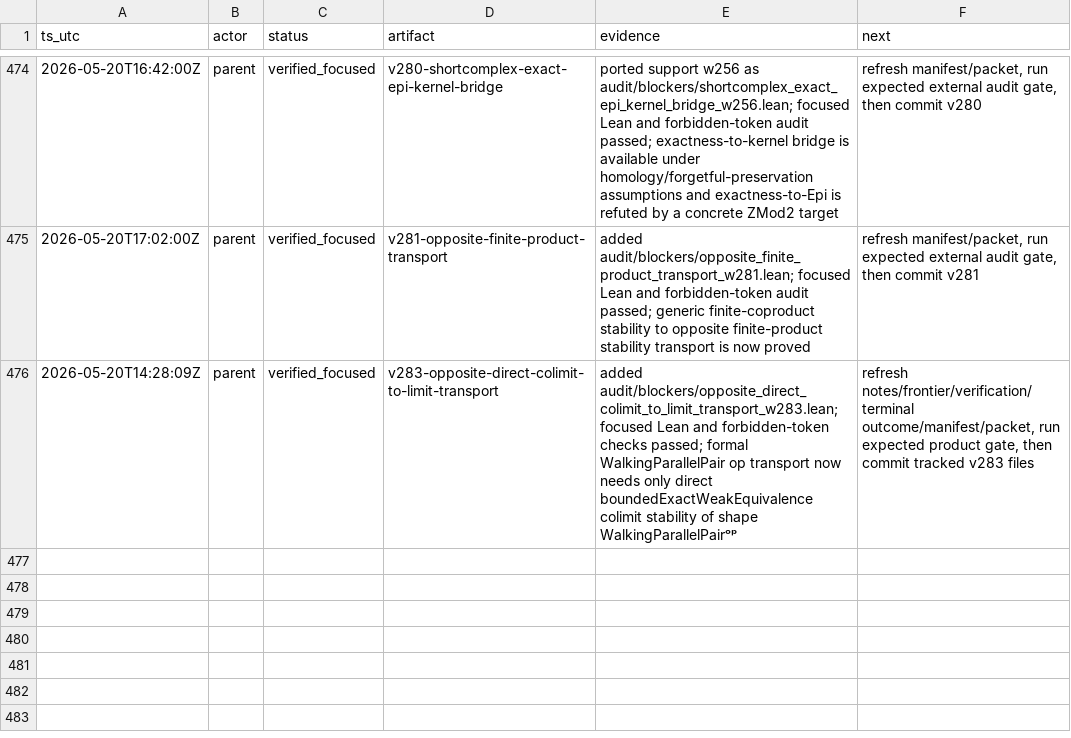
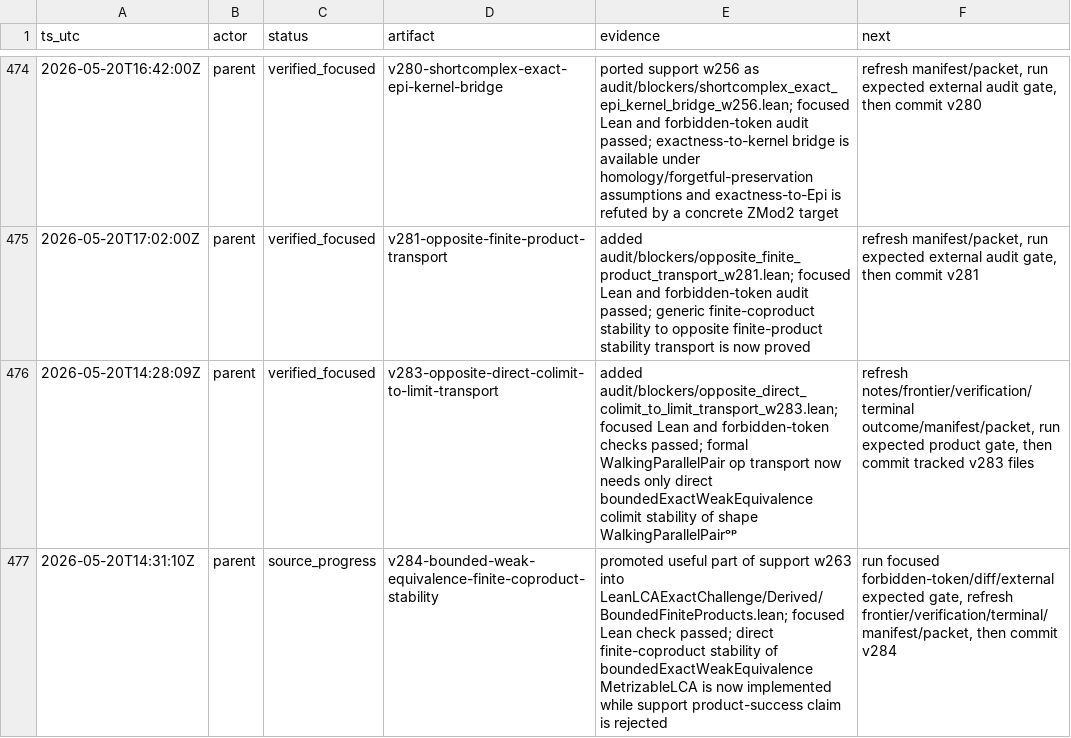
Before and after one commit to Rokurolize/lean-lca-exact-challenge-20260518, a TSV file: packets/lean_lca_exact_category_challenge/input/workdir/progress.tsv, drawn as a sheet; only a part is shown, gaps mark what is left out; the diff names each change by its address in the sheet, - before the commit and + after, or states it on an @@ line.

Commit message:
Prove finite coproduct stability

```diff
--- a/packets/lean_lca_exact_category_challenge/input/workdir/progress.tsv
+++ b/packets/lean_lca_exact_category_challenge/input/workdir/progress.tsv
+row 477: 2026-05-20T14:31:10Z | parent | source_progress | v284-bounded-weak-equivalence-finite-coproduct-stability | promoted useful part of support w263 into LeanLCAExactChallenge/Derived/BoundedFiniteProducts.lean; focused Lean check passed; direct finite-coproduct stability of boundedExactWeakEquivalence MetrizableLCA is now implemented while support product-success claim is rejected | run focused forbidden-token/diff/external expected gate, refresh frontier/verification/terminal/manifest/packet, then commit v284
```
Also changed, not shown: 17 other files.
